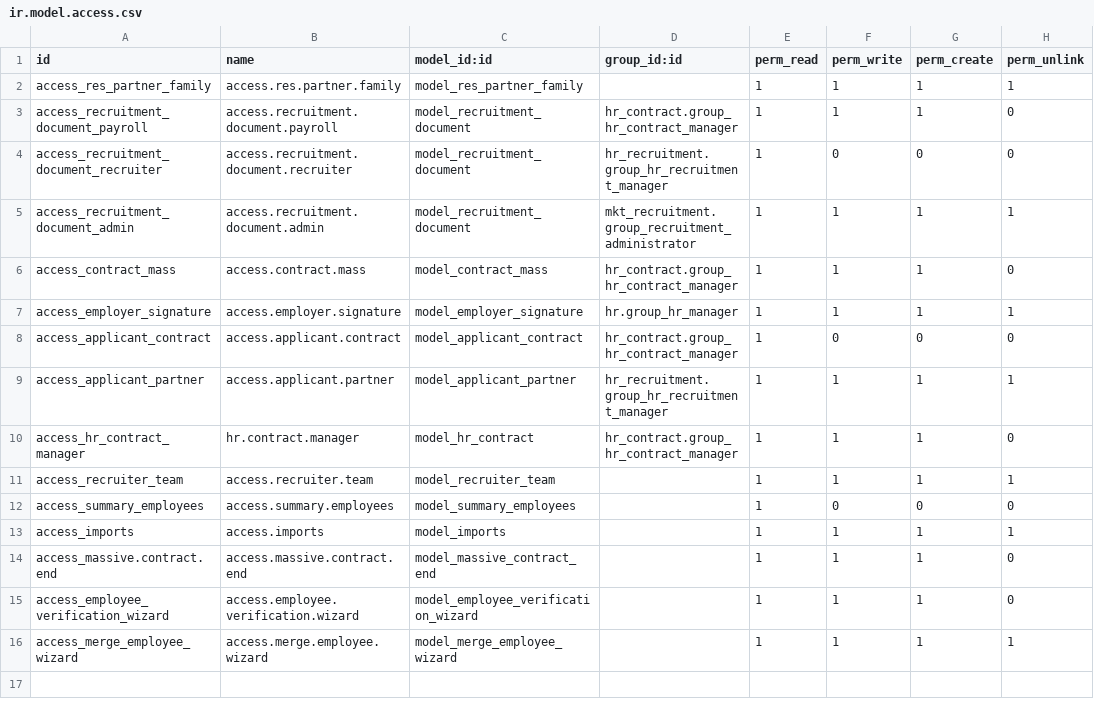
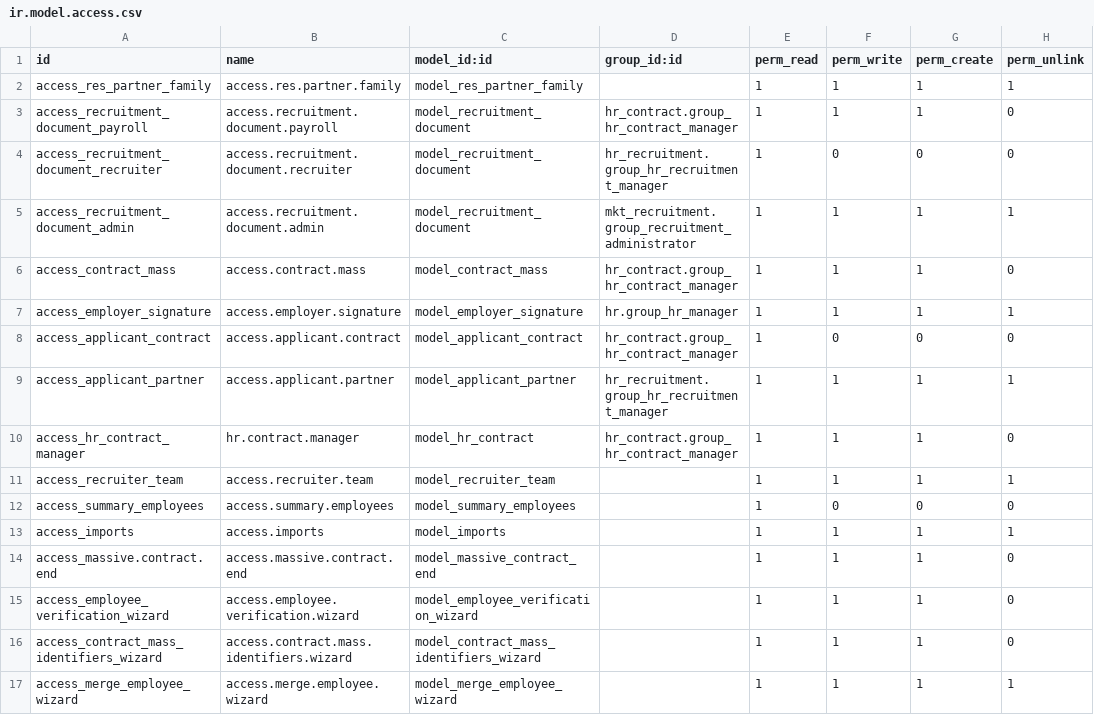
Before and after one commit to IsraelSan24/odoo_mkt, a CSV file: mkt_recruitment/security/ir.model.access.csv, drawn as a sheet; the diff names each change by its address in the sheet, - before the commit and + after, or states it on an @@ line.

Commit message:
[FEATURE/UPDATE] Update logic to extend to new massive contracts. Add wizard to paste IDs

```diff
--- a/mkt_recruitment/security/ir.model.access.csv
+++ b/mkt_recruitment/security/ir.model.access.csv
+row 16: access_contract_mass_identifiers_wizard | access.contract.mass.identifiers.wizard | model_contract_mass_identifiers_wizard |  | 1 | 1 | 1 | 0
```
Also changed, not shown: 7 other files.
